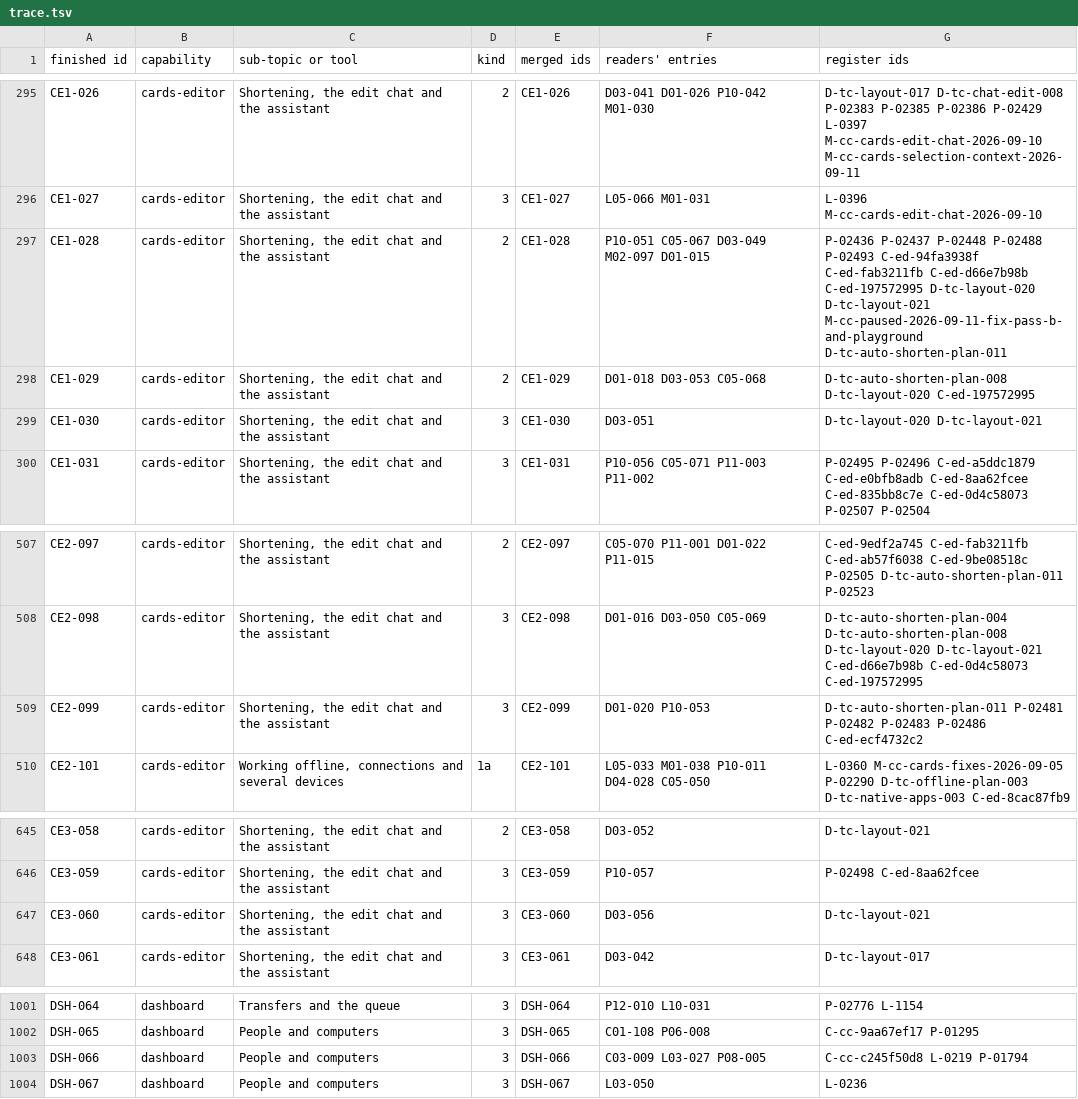
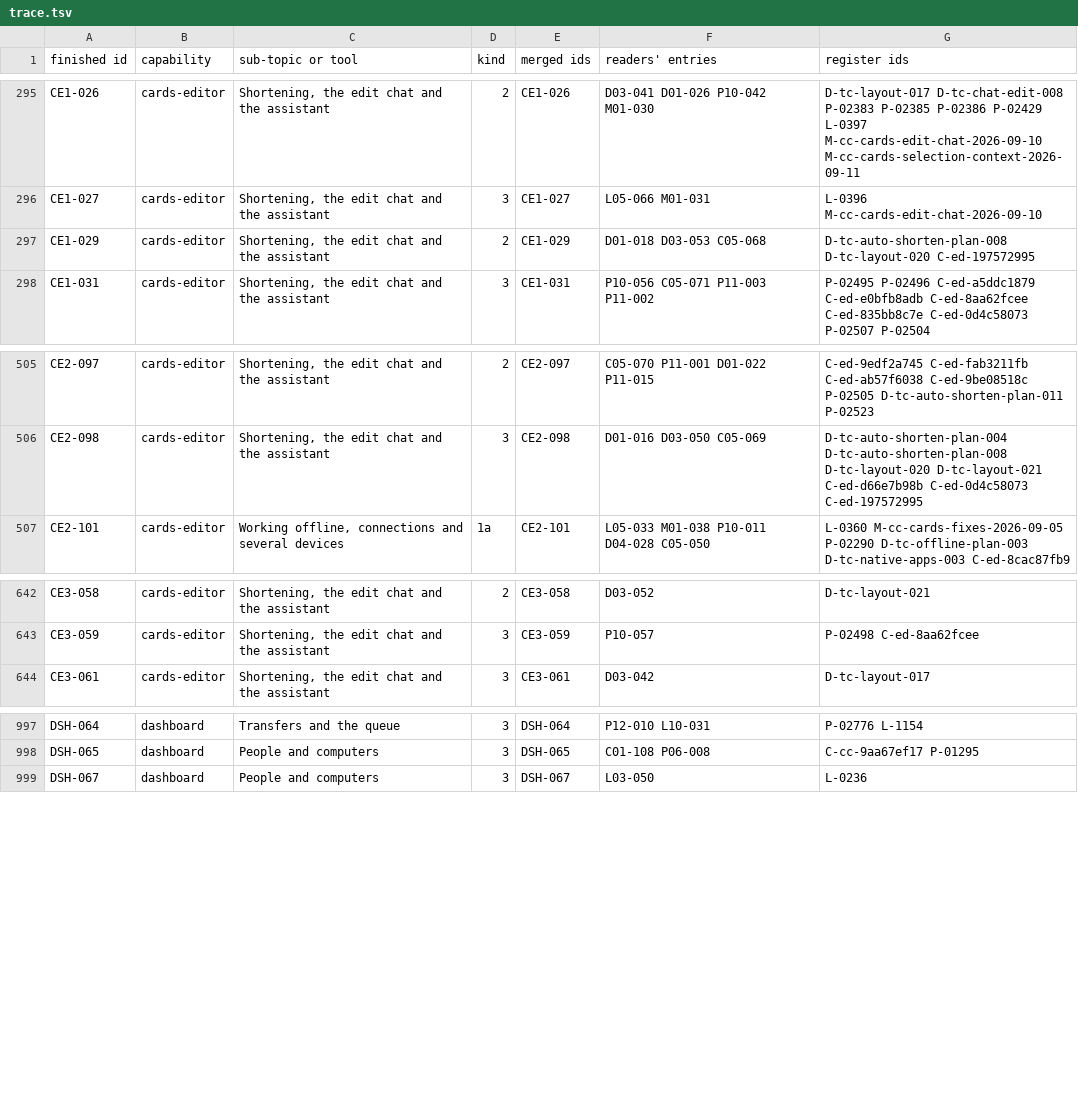
Before and after one commit to The-Creators-Club/resolve-remote-sync, a TSV file: docs/rebuild-spec/knowledge-base/_trace/trace.tsv, drawn as a sheet; only a part is shown, gaps mark what is left out; the diff names each change by its address in the sheet, - before the commit and + after, or states it on an @@ line.

```diff
--- a/docs/rebuild-spec/knowledge-base/_trace/trace.tsv
+++ b/docs/rebuild-spec/knowledge-base/_trace/trace.tsv
-row 297: CE1-028 | cards-editor | Shortening, the edit chat and the assistant | 2 | CE1-028 | P10-051 C05-067 D03-049 M02-097 D01-015 | P-02436 P-02437 P-02448 P-02488 P-02493 C-ed-94fa3938f C-ed-fab3211fb C-ed-d66e7b98b C-ed-197572995 D-tc-layout-020 D-tc-layout-021 M-cc-paused-2026-09-11-fix-pass-b-and-playground D-tc-auto-shorten-plan-011
-row 299: CE1-030 | cards-editor | Shortening, the edit chat and the assistant | 3 | CE1-030 | D03-051 | D-tc-layout-020 D-tc-layout-021
-row 509: CE2-099 | cards-editor | Shortening, the edit chat and the assistant | 3 | CE2-099 | D01-020 P10-053 | D-tc-auto-shorten-plan-011 P-02481 P-02482 P-02483 P-02486 C-ed-ecf4732c2
-row 647: CE3-060 | cards-editor | Shortening, the edit chat and the assistant | 3 | CE3-060 | D03-056 | D-tc-layout-021
-row 1003: DSH-066 | dashboard | People and computers | 3 | DSH-066 | C03-009 L03-027 P08-005 | C-cc-c245f50d8 L-0219 P-01794
```
Also changed, not shown: docs/rebuild-spec/knowledge-base/_trace/amended.tsv, docs/rebuild-spec/knowledge-base/_trace/taken_out.tsv, 14 other files.
